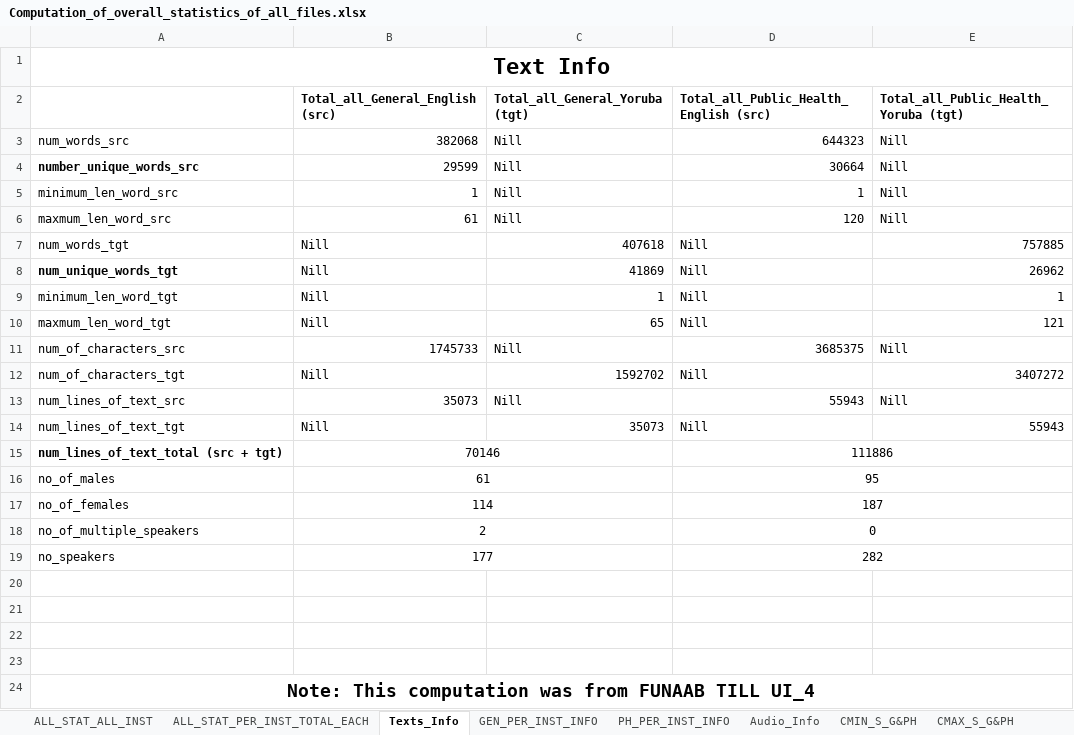
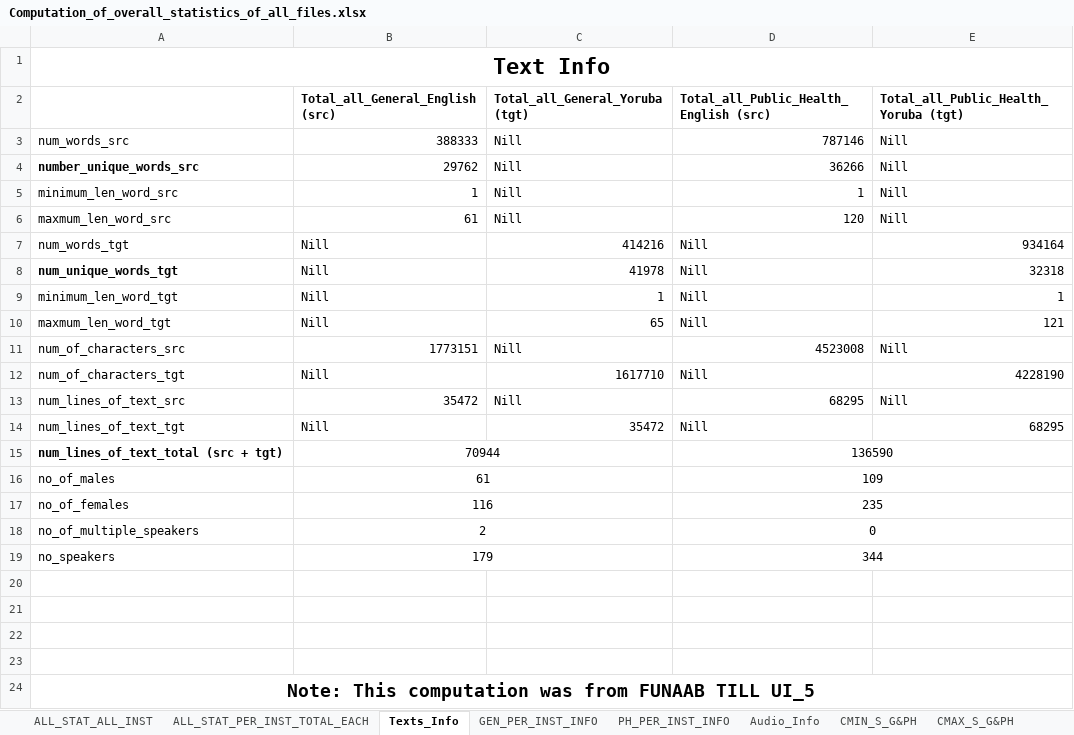
Before and after one commit to Gabrinas/Audio_Statistics, an Excel workbook: STATISTICS_OF_AUDIOS/Computation_of_overall_statistics_of_all_files.xlsx, sheet Texts_Info, drawn as a sheet; values as stored, in another font and other column widths than the file's, no borders; the diff names each change by its address in the sheet, - before the commit and + after, or states it on an @@ line.

```diff
--- a/STATISTICS_OF_AUDIOS/Computation_of_overall_statistics_of_all_files.xlsx (sheet Texts_Info)
+++ b/STATISTICS_OF_AUDIOS/Computation_of_overall_statistics_of_all_files.xlsx (sheet Texts_Info)
-B3 (Total_all_General_English (src)): 382068
+B3 (Total_all_General_English (src)): 388333
-D3: 644323
+D3: 787146
-B4 (Total_all_General_English (src)): 29599
+B4 (Total_all_General_English (src)): 29762
-D4: 30664
+D4: 36266
-C7 (Total_all_General_Yoruba (tgt)): 407618
+C7 (Total_all_General_Yoruba (tgt)): 414216
-E7: 757885
+E7: 934164
-C8 (Total_all_General_Yoruba (tgt)): 41869
+C8 (Total_all_General_Yoruba (tgt)): 41978
-E8: 26962
+E8: 32318
-B11 (Total_all_General_English (src)): 1745733
+B11 (Total_all_General_English (src)): 1773151
-D11: 3685375
+D11: 4523008
-C12 (Total_all_General_Yoruba (tgt)): 1592702
+C12 (Total_all_General_Yoruba (tgt)): 1617710
-E12: 3407272
+E12: 4228190
-B13 (Total_all_General_English (src)): 35073
+B13 (Total_all_General_English (src)): 35472
-D13: 55943
+D13: 68295
-C14 (Total_all_General_Yoruba (tgt)): 35073
+C14 (Total_all_General_Yoruba (tgt)): 35472
-E14: 55943
+E14: 68295
-B15 (Total_all_General_English (src)): 70146
+B15 (Total_all_General_English (src)): 70944
-D15: 111886
+D15: 136590
-D16: 95
+D16: 109
-B17 (Total_all_General_English (src)): 114
+B17 (Total_all_General_English (src)): 116
-D17: 187
+D17: 235
-B19 (Total_all_General_English (src)): 177
+B19 (Total_all_General_English (src)): 179
-D19: 282
+D19: 344
-A24: …FUNAAB TILL UI_4
+A24: …FUNAAB TILL UI_5
```
Also changed, not shown: sheet CMIN_S_G&PH, sheet CMAX_S_G&PH, sheet CMIN_T_G&PH, sheet CMAX_T_G&PH, sheet PH_PER_INST_INFO, sheet GEN_PER_INST_INFO, 3 more sheets, formulas that keep their value, 2 other files.
